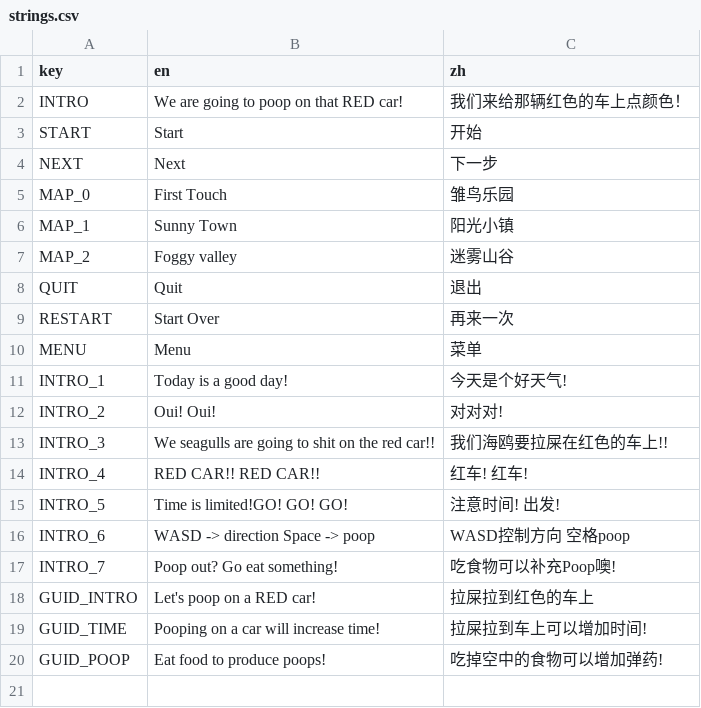
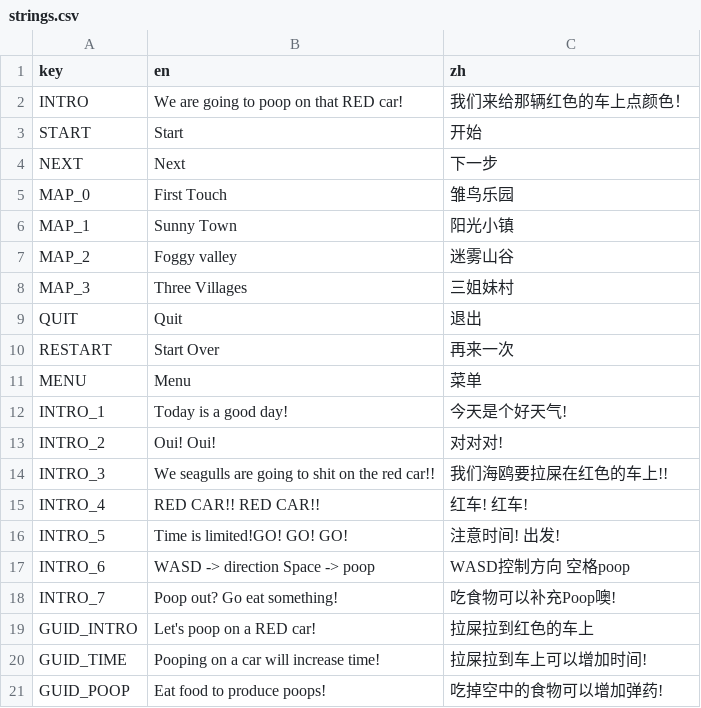
Before and after one commit to Sirotyann/PoopOnRed, a CSV file: strings.csv, drawn as a sheet; the diff names each change by its address in the sheet, - before the commit and + after, or states it on an @@ line.

```diff
--- a/strings.csv
+++ b/strings.csv
+row 8: MAP_3 | Three Villages | 三姐妹村
```
Also changed, not shown: 11 other files.
